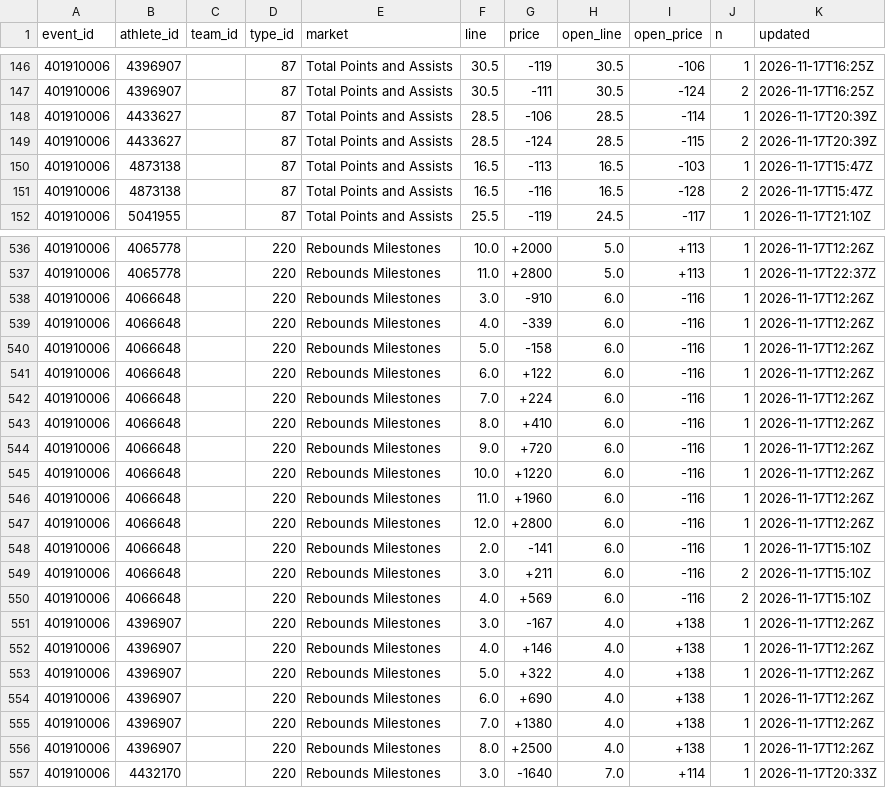
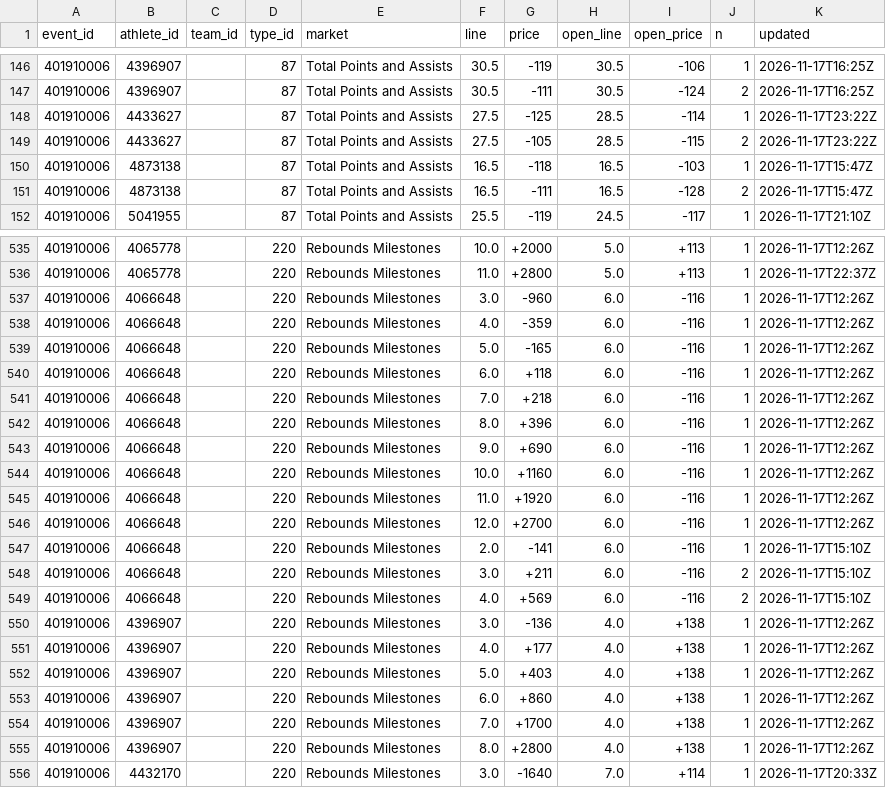
Before and after one commit to Seed808/theesness-data, a CSV file: data/espn/nba/props/401910006/latest.csv, drawn as a sheet; only a part is shown, gaps mark what is left out; the diff covers the shown part only.

```diff
--- a/data/espn/nba/props/401910006/latest.csv
+++ b/data/espn/nba/props/401910006/latest.csv
@@ -147,6 +147,6 @@ event_id,athlete_id,team_id,type_id,market,line,price,open_line,open_price,n,upd
 401910006,4396907,,87,Total Points and Assists,30.5,-111,30.5,-124,2,2026-11-17T16:25Z
-401910006,4433627,,87,Total Points and Assists,28.5,-106,28.5,-114,1,2026-11-17T20:39Z
-401910006,4433627,,87,Total Points and Assists,28.5,-124,28.5,-115,2,2026-11-17T20:39Z
-401910006,4873138,,87,Total Points and Assists,16.5,-113,16.5,-103,1,2026-11-17T15:47Z
-401910006,4873138,,87,Total Points and Assists,16.5,-116,16.5,-128,2,2026-11-17T15:47Z
+401910006,4433627,,87,Total Points and Assists,27.5,-125,28.5,-114,1,2026-11-17T23:22Z
+401910006,4433627,,87,Total Points and Assists,27.5,-105,28.5,-115,2,2026-11-17T23:22Z
+401910006,4873138,,87,Total Points and Assists,16.5,-118,16.5,-103,1,2026-11-17T15:47Z
+401910006,4873138,,87,Total Points and Assists,16.5,-111,16.5,-128,2,2026-11-17T15:47Z
 401910006,5041955,,87,Total Points and Assists,25.5,-119,24.5,-117,1,2026-11-17T21:10Z
@@ -537,12 +536,12 @@ event_id,athlete_id,team_id,type_id,market,line,price,open_line,open_price,n,upd
 401910006,4065778,,220,Rebounds Milestones,11.0,+2800,5.0,+113,1,2026-11-17T22:37Z
-401910006,4066648,,220,Rebounds Milestones,3.0,-910,6.0,-116,1,2026-11-17T12:26Z
-401910006,4066648,,220,Rebounds Milestones,4.0,-339,6.0,-116,1,2026-11-17T12:26Z
-401910006,4066648,,220,Rebounds Milestones,5.0,-158,6.0,-116,1,2026-11-17T12:26Z
-401910006,4066648,,220,Rebounds Milestones,6.0,+122,6.0,-116,1,2026-11-17T12:26Z
-401910006,4066648,,220,Rebounds Milestones,7.0,+224,6.0,-116,1,2026-11-17T12:26Z
-401910006,4066648,,220,Rebounds Milestones,8.0,+410,6.0,-116,1,2026-11-17T12:26Z
-401910006,4066648,,220,Rebounds Milestones,9.0,+720,6.0,-116,1,2026-11-17T12:26Z
-401910006,4066648,,220,Rebounds Milestones,10.0,+1220,6.0,-116,1,2026-11-17T12:26Z
-401910006,4066648,,220,Rebounds Milestones,11.0,+1960,6.0,-116,1,2026-11-17T12:26Z
-401910006,4066648,,220,Rebounds Milestones,12.0,+2800,6.0,-116,1,2026-11-17T12:26Z
+401910006,4066648,,220,Rebounds Milestones,3.0,-960,6.0,-116,1,2026-11-17T12:26Z
+401910006,4066648,,220,Rebounds Milestones,4.0,-359,6.0,-116,1,2026-11-17T12:26Z
+401910006,4066648,,220,Rebounds Milestones,5.0,-165,6.0,-116,1,2026-11-17T12:26Z
+401910006,4066648,,220,Rebounds Milestones,6.0,+118,6.0,-116,1,2026-11-17T12:26Z
+401910006,4066648,,220,Rebounds Milestones,7.0,+218,6.0,-116,1,2026-11-17T12:26Z
+401910006,4066648,,220,Rebounds Milestones,8.0,+396,6.0,-116,1,2026-11-17T12:26Z
+401910006,4066648,,220,Rebounds Milestones,9.0,+690,6.0,-116,1,2026-11-17T12:26Z
+401910006,4066648,,220,Rebounds Milestones,10.0,+1160,6.0,-116,1,2026-11-17T12:26Z
+401910006,4066648,,220,Rebounds Milestones,11.0,+1920,6.0,-116,1,2026-11-17T12:26Z
+401910006,4066648,,220,Rebounds Milestones,12.0,+2700,6.0,-116,1,2026-11-17T12:26Z
 401910006,4066648,,220,Rebounds Milestones,2.0,-141,6.0,-116,1,2026-11-17T15:10Z
@@ -550,8 +549,8 @@ event_id,athlete_id,team_id,type_id,market,line,price,open_line,open_price,n,upd
 401910006,4066648,,220,Rebounds Milestones,4.0,+569,6.0,-116,2,2026-11-17T15:10Z
-401910006,4396907,,220,Rebounds Milestones,3.0,-167,4.0,+138,1,2026-11-17T12:26Z
-401910006,4396907,,220,Rebounds Milestones,4.0,+146,4.0,+138,1,2026-11-17T12:26Z
-401910006,4396907,,220,Rebounds Milestones,5.0,+322,4.0,+138,1,2026-11-17T12:26Z
-401910006,4396907,,220,Rebounds Milestones,6.0,+690,4.0,+138,1,2026-11-17T12:26Z
-401910006,4396907,,220,Rebounds Milestones,7.0,+1380,4.0,+138,1,2026-11-17T12:26Z
-401910006,4396907,,220,Rebounds Milestones,8.0,+2500,4.0,+138,1,2026-11-17T12:26Z
+401910006,4396907,,220,Rebounds Milestones,3.0,-136,4.0,+138,1,2026-11-17T12:26Z
+401910006,4396907,,220,Rebounds Milestones,4.0,+177,4.0,+138,1,2026-11-17T12:26Z
+401910006,4396907,,220,Rebounds Milestones,5.0,+403,4.0,+138,1,2026-11-17T12:26Z
+401910006,4396907,,220,Rebounds Milestones,6.0,+860,4.0,+138,1,2026-11-17T12:26Z
+401910006,4396907,,220,Rebounds Milestones,7.0,+1700,4.0,+138,1,2026-11-17T12:26Z
+401910006,4396907,,220,Rebounds Milestones,8.0,+2800,4.0,+138,1,2026-11-17T12:26Z
 401910006,4432170,,220,Rebounds Milestones,3.0,-1640,7.0,+114,1,2026-11-17T20:33Z
```
Also changed, not shown: 2 added rows, 2 removed rows and 128 edited cells elsewhere in this file, data/espn/nba/props/401910002/latest.csv, data/espn/nba/props/401910004/latest.csv, 25 other files.
